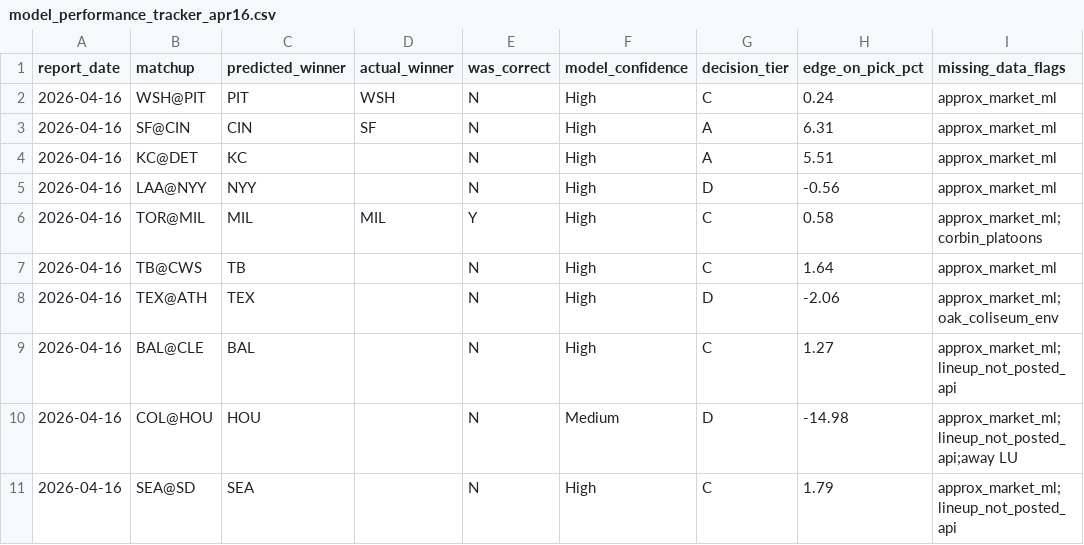
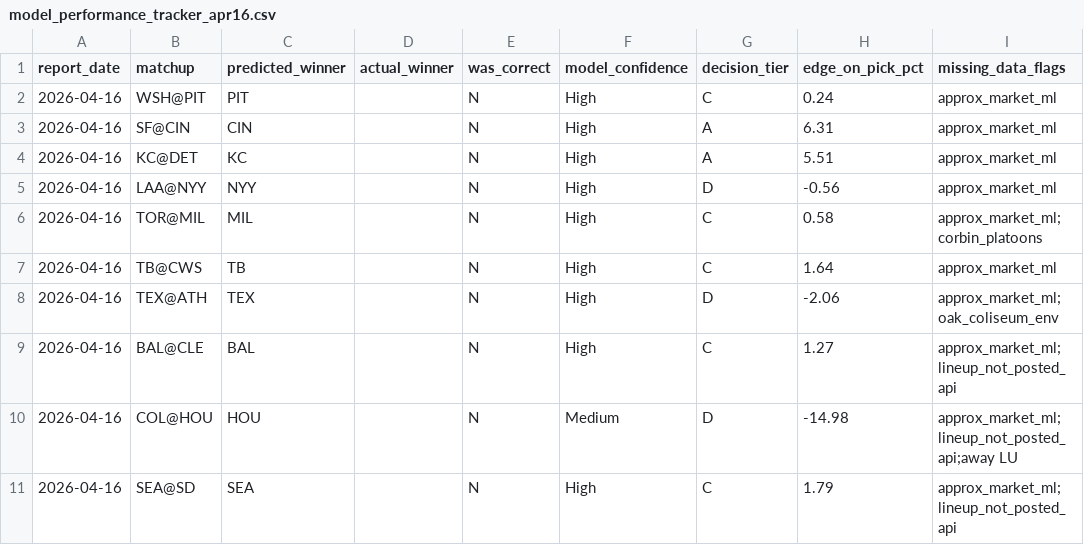
Before and after one commit to christianbmay23/black-sheep-mlb, a CSV file: canvases/exports/model_performance_tracker_apr16.csv, drawn as a sheet.

Commit message:
fix: update model performance summary and tracker for Apr 16
- Adjusted performance metrics in the summary to reflect no settled picks and a record of 0-0.
- Updated the CSV tracker to remove actual winners for all matchups, indicating no correct predictions were made.
- Revised diagnostics and steps going forward to align with the current performance data.

```diff
--- a/canvases/exports/model_performance_tracker_apr16.csv
+++ b/canvases/exports/model_performance_tracker_apr16.csv
@@ -1,7 +1,7 @@
 report_date,matchup,predicted_winner,actual_winner,was_correct,model_confidence,decision_tier,edge_on_pick_pct,missing_data_flags
-2026-04-16,WSH@PIT,PIT,WSH,N,High,C,0.24,approx_market_ml
-2026-04-16,SF@CIN,CIN,SF,N,High,A,6.31,approx_market_ml
+2026-04-16,WSH@PIT,PIT,,N,High,C,0.24,approx_market_ml
+2026-04-16,SF@CIN,CIN,,N,High,A,6.31,approx_market_ml
 2026-04-16,KC@DET,KC,,N,High,A,5.51,approx_market_ml
 2026-04-16,LAA@NYY,NYY,,N,High,D,-0.56,approx_market_ml
-2026-04-16,TOR@MIL,MIL,MIL,Y,High,C,0.58,approx_market_ml;corbin_platoons
+2026-04-16,TOR@MIL,MIL,,N,High,C,0.58,approx_market_ml;corbin_platoons
 2026-04-16,TB@CWS,TB,,N,High,C,1.64,approx_market_ml
```
Also changed, not shown: 1 other file.
